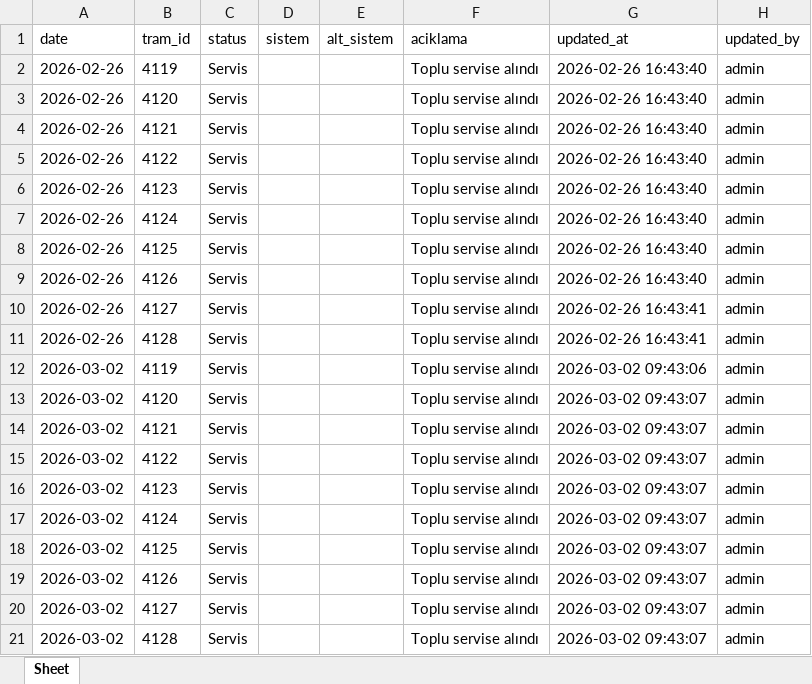
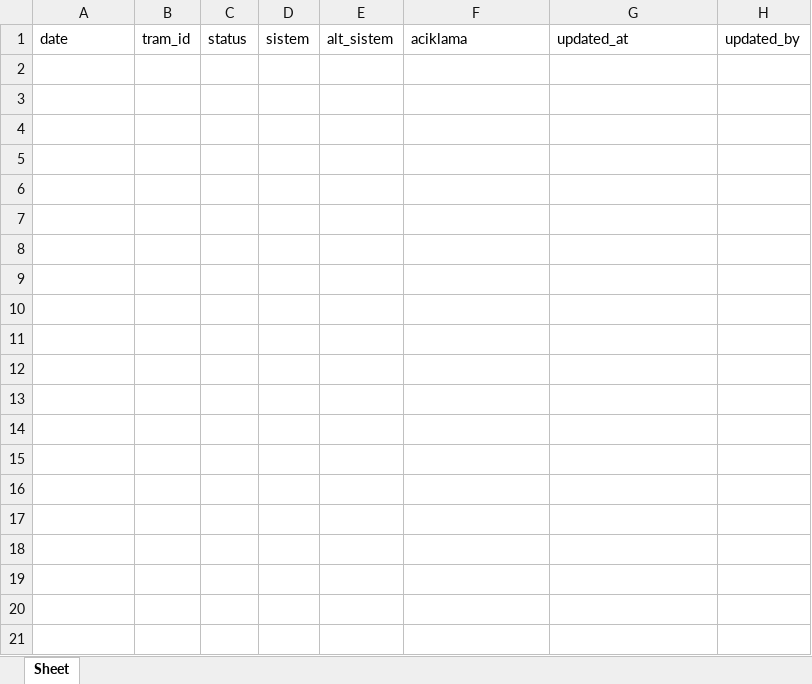
Before and after one commit to fthrkn6/SSHTakip, an Excel workbook: data/istanbul/service_status.xlsx, sheet Sheet, drawn as a sheet; values as stored, in another font and other column widths than the file's, no borders; the diff names each change by its address in the sheet, - before the commit and + after, or states it on an @@ line.

Commit message:
v5.1 istanbul samsun eklendi - tramvay km ve bakim plani sayfaları eklendi

```diff
--- a/data/istanbul/service_status.xlsx (sheet Sheet)
+++ b/data/istanbul/service_status.xlsx (sheet Sheet)
-row 2: 2026-02-26 | 4119 | Servis |  |  | Toplu servise alındı | 2026-02-26 16:43:40 | admin
-row 3: 2026-02-26 | 4120 | Servis |  |  | Toplu servise alındı | 2026-02-26 16:43:40 | admin
-row 4: 2026-02-26 | 4121 | Servis |  |  | Toplu servise alındı | 2026-02-26 16:43:40 | admin
-row 5: 2026-02-26 | 4122 | Servis |  |  | Toplu servise alındı | 2026-02-26 16:43:40 | admin
-row 6: 2026-02-26 | 4123 | Servis |  |  | Toplu servise alındı | 2026-02-26 16:43:40 | admin
-row 7: 2026-02-26 | 4124 | Servis |  |  | Toplu servise alındı | 2026-02-26 16:43:40 | admin
-row 8: 2026-02-26 | 4125 | Servis |  |  | Toplu servise alındı | 2026-02-26 16:43:40 | admin
-row 9: 2026-02-26 | 4126 | Servis |  |  | Toplu servise alındı | 2026-02-26 16:43:40 | admin
-row 10: 2026-02-26 | 4127 | Servis |  |  | Toplu servise alındı | 2026-02-26 16:43:41 | admin
-row 11: 2026-02-26 | 4128 | Servis |  |  | Toplu servise alındı | 2026-02-26 16:43:41 | admin
-row 12: 2026-03-02 | 4119 | Servis |  |  | Toplu servise alındı | 2026-03-02 09:43:06 | admin
-row 13: 2026-03-02 | 4120 | Servis |  |  | Toplu servise alındı | 2026-03-02 09:43:07 | admin
-row 14: 2026-03-02 | 4121 | Servis |  |  | Toplu servise alındı | 2026-03-02 09:43:07 | admin
-row 15: 2026-03-02 | 4122 | Servis |  |  | Toplu servise alındı | 2026-03-02 09:43:07 | admin
-row 16: 2026-03-02 | 4123 | Servis |  |  | Toplu servise alındı | 2026-03-02 09:43:07 | admin
-row 17: 2026-03-02 | 4124 | Servis |  |  | Toplu servise alındı | 2026-03-02 09:43:07 | admin
-row 18: 2026-03-02 | 4125 | Servis |  |  | Toplu servise alındı | 2026-03-02 09:43:07 | admin
-row 19: 2026-03-02 | 4126 | Servis |  |  | Toplu servise alındı | 2026-03-02 09:43:07 | admin
-row 20: 2026-03-02 | 4127 | Servis |  |  | Toplu servise alındı | 2026-03-02 09:43:07 | admin
-row 21: 2026-03-02 | 4128 | Servis |  |  | Toplu servise alındı | 2026-03-02 09:43:07 | admin
```
Also changed, not shown: data/istanbul/Veriler.xlsx, data/istanbul/km_data.xlsx, 10 other files.
